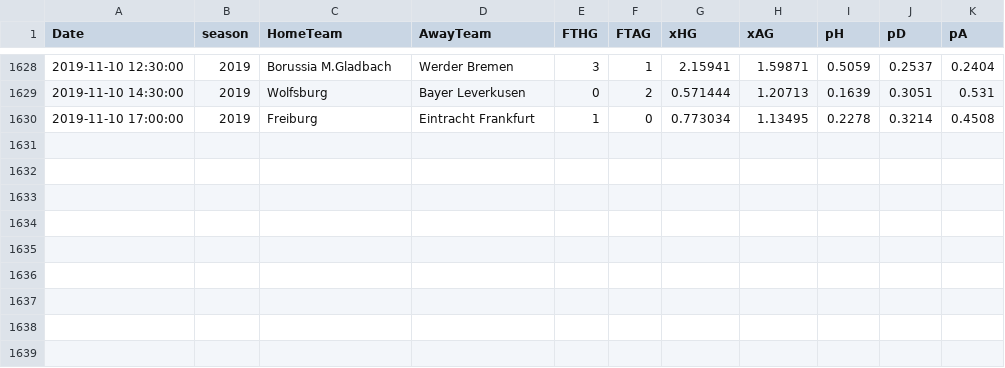
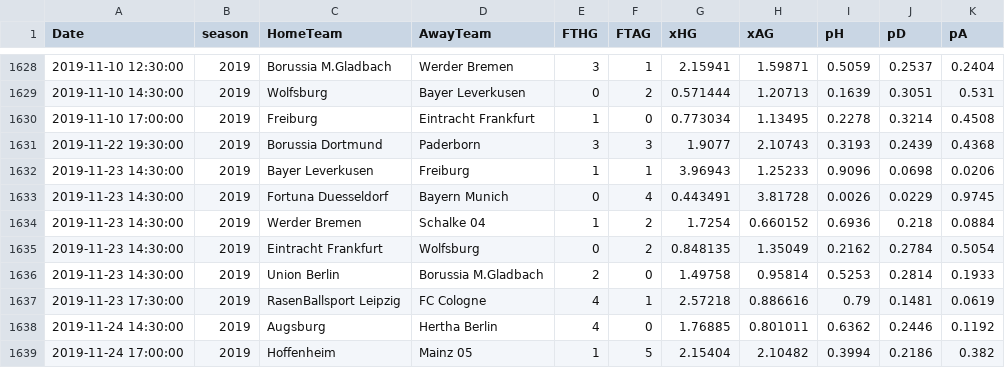
Before and after one commit to martinstorch/football, a CSV file: TF/data/xgoals.csv, drawn as a sheet; only a part is shown, gaps mark what is left out.

```diff
--- a/TF/data/xgoals.csv
+++ b/TF/data/xgoals.csv
@@ -1630 +1630,10 @@ Date,season,HomeTeam,AwayTeam,FTHG,FTAG,xHG,xAG,pH,pD,pA
 2019-11-10 17:00:00,2019,Freiburg,Eintracht Frankfurt,1,0,0.773034,1.13495,0.2278,0.3214,0.4508
+2019-11-22 19:30:00,2019,Borussia Dortmund,Paderborn,3,3,1.9077,2.10743,0.3193,0.2439,0.4368
+2019-11-23 14:30:00,2019,Bayer Leverkusen,Freiburg,1,1,3.96943,1.25233,0.9096,0.0698,0.0206
+2019-11-23 14:30:00,2019,Fortuna Duesseldorf,Bayern Munich,0,4,0.443491,3.81728,0.0026,0.0229,0.9745
+2019-11-23 14:30:00,2019,Werder Bremen,Schalke 04,1,2,1.7254,0.660152,0.6936,0.218,0.0884
+2019-11-23 14:30:00,2019,Eintracht Frankfurt,Wolfsburg,0,2,0.848135,1.35049,0.2162,0.2784,0.5054
+2019-11-23 14:30:00,2019,Union Berlin,Borussia M.Gladbach,2,0,1.49758,0.95814,0.5253,0.2814,0.1933
+2019-11-23 17:30:00,2019,RasenBallsport Leipzig,FC Cologne,4,1,2.57218,0.886616,0.79,0.1481,0.0619
+2019-11-24 14:30:00,2019,Augsburg,Hertha Berlin,4,0,1.76885,0.801011,0.6362,0.2446,0.1192
+2019-11-24 17:00:00,2019,Hoffenheim,Mainz 05,1,5,2.15404,2.10482,0.3994,0.2186,0.382
```
Also changed, not shown: TF/data/all_quotes_bwin.csv, TF/data/full_data.csv, 6 other files.
